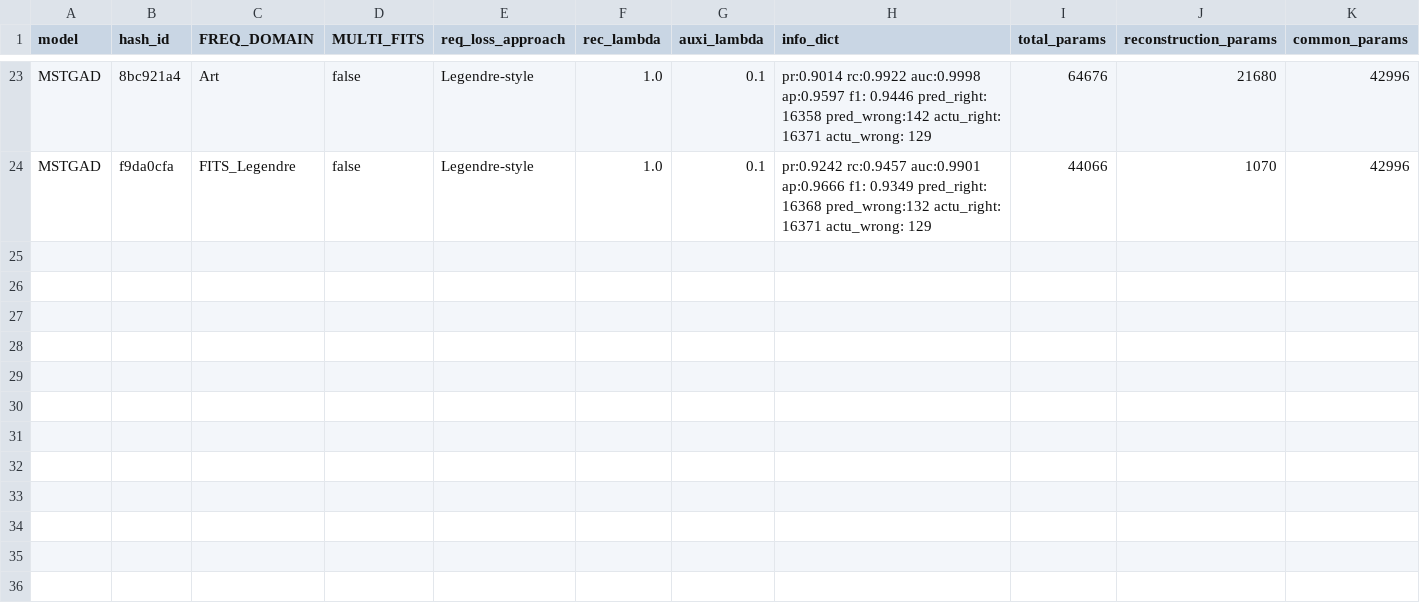
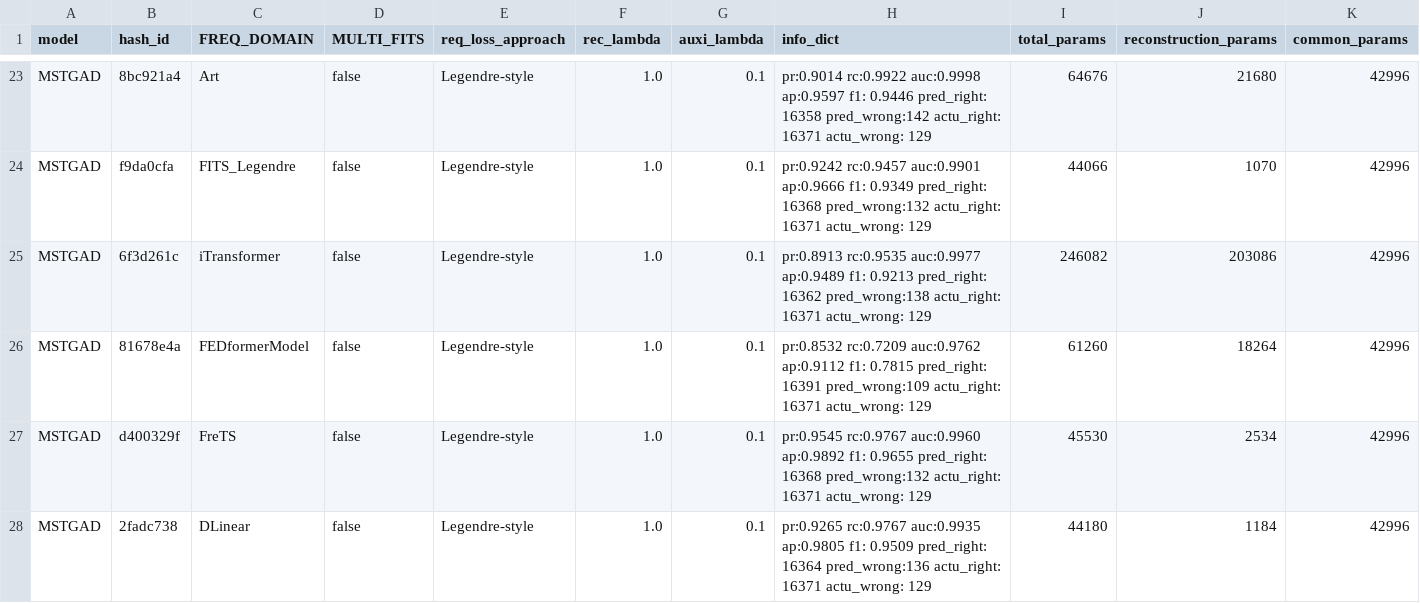
Before and after one commit to theamrzaki/MicroService_Twin_Original, a CSV file: output/result_msds.csv, drawn as a sheet; only a part is shown, gaps mark what is left out; rows hold the shown columns only; the diff names each change by its address in the sheet, - before the commit and + after, or states it on an @@ line.

```diff
--- a/output/result_msds.csv
+++ b/output/result_msds.csv
+row 25: MSTGAD | 6f3d261c | iTransformer | false | Legendre-style | 1.0 | 0.1 | pr:0.8913 rc:0.9535 auc:0.9977 ap:0.9489 f1: 0.9213 pred_right: 16362 pred_wrong:138 actu_right: 16371 actu_wrong: 129 | 246082 | 203086 | 42996
+row 26: MSTGAD | 81678e4a | FEDformerModel | false | Legendre-style | 1.0 | 0.1 | pr:0.8532 rc:0.7209 auc:0.9762 ap:0.9112 f1: 0.7815 pred_right: 16391 pred_wrong:109 actu_right: 16371 actu_wrong: 129 | 61260 | 18264 | 42996
+row 27: MSTGAD | d400329f | FreTS | false | Legendre-style | 1.0 | 0.1 | pr:0.9545 rc:0.9767 auc:0.9960 ap:0.9892 f1: 0.9655 pred_right: 16368 pred_wrong:132 actu_right: 16371 actu_wrong: 129 | 45530 | 2534 | 42996
+row 28: MSTGAD | 2fadc738 | DLinear | false | Legendre-style | 1.0 | 0.1 | pr:0.9265 rc:0.9767 auc:0.9935 ap:0.9805 f1: 0.9509 pred_right: 16364 pred_wrong:136 actu_right: 16371 actu_wrong: 129 | 44180 | 1184 | 42996
```
Also changed, not shown: 1 other file.
